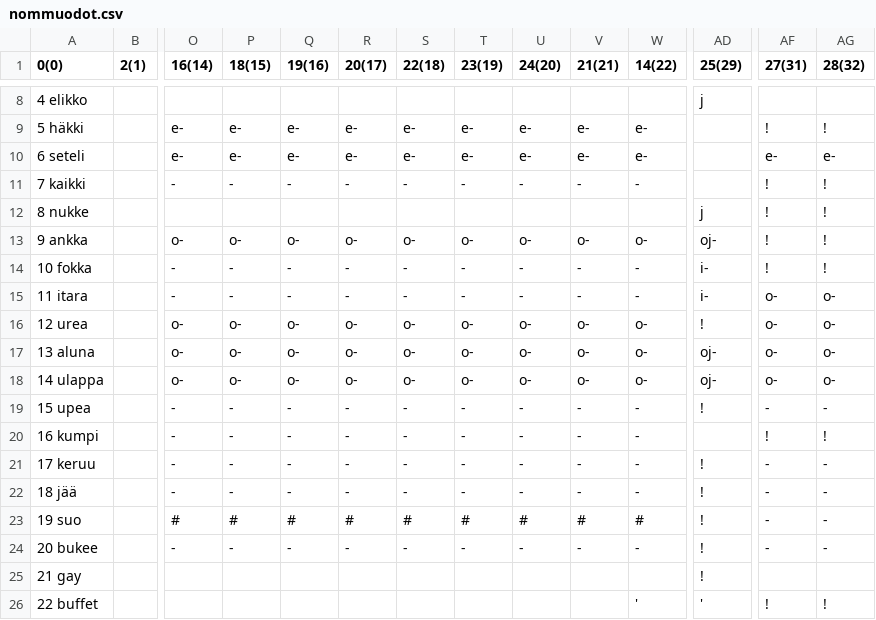
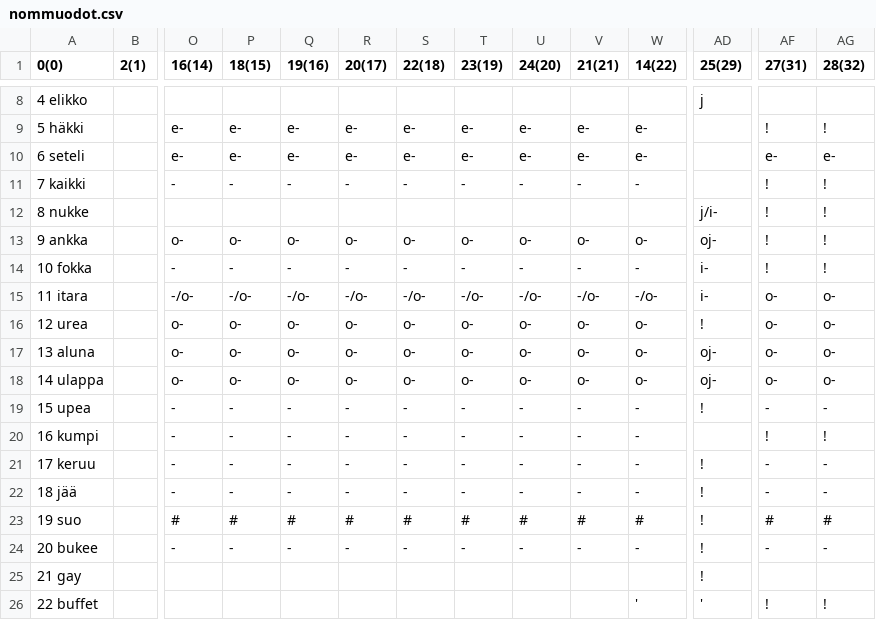
Before and after one commit to tharmo/vatkain, a CSV file: copygit/nommuodot.csv, drawn as a sheet; only a part is shown, gaps mark what is left out; the diff names each change by its address in the sheet, - before the commit and + after, or states it on an @@ line.

```diff
--- a/copygit/nommuodot.csv
+++ b/copygit/nommuodot.csv
-AD12 (25(29)): j
+AD12 (25(29)): j/i-
-O15 (16(14)): -
+O15 (16(14)): -/o-
-P15 (18(15)): -
+P15 (18(15)): -/o-
-Q15 (19(16)): -
+Q15 (19(16)): -/o-
-R15 (20(17)): -
+R15 (20(17)): -/o-
-S15 (22(18)): -
+S15 (22(18)): -/o-
-T15 (23(19)): -
+T15 (23(19)): -/o-
-U15 (24(20)): -
+U15 (24(20)): -/o-
-V15 (21(21)): -
+V15 (21(21)): -/o-
-W15 (14(22)): -
+W15 (14(22)): -/o-
-AF23 (27(31)): -
+AF23 (27(31)): #
-AG23 (28(32)): -
+AG23 (28(32)): #
```
Also changed, not shown: copygit/nmids.csv, copygit/vsijat.csv, 13 other files.
